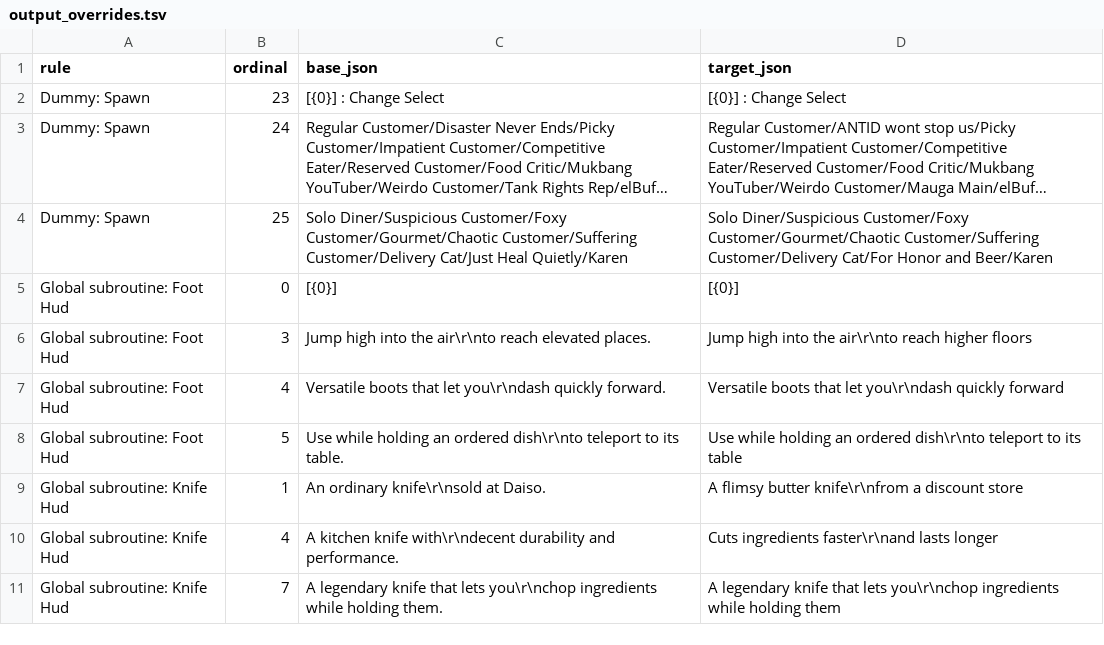
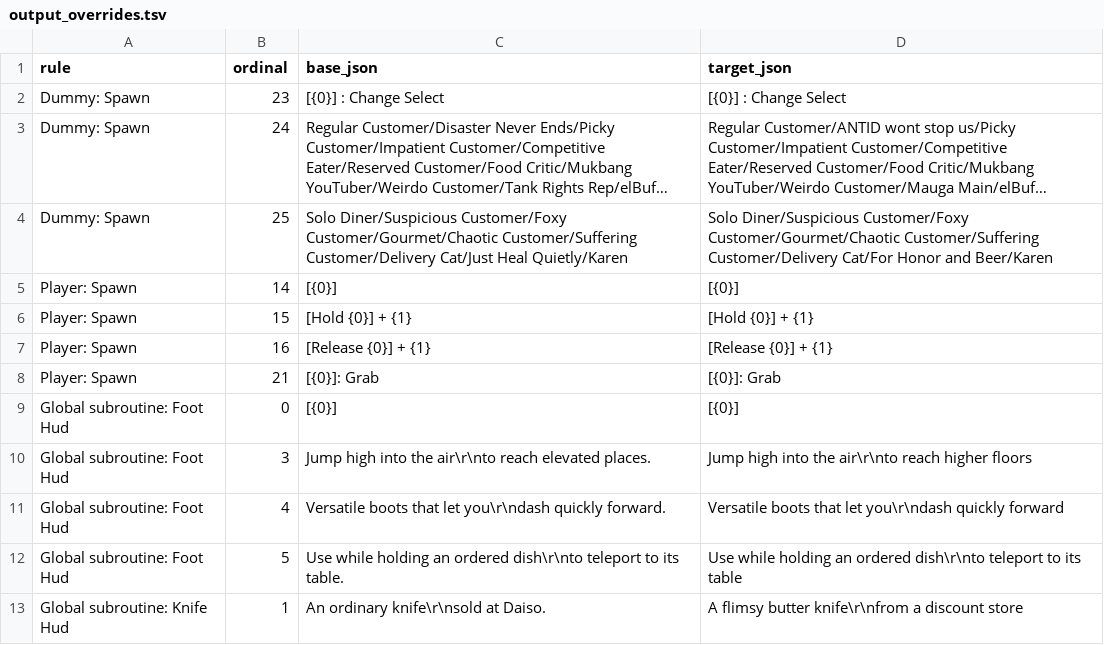
Before and after one commit to DoubleJONY/ow_restaurant, a TSV file: scripts/en_deluxe/output_overrides.tsv, drawn as a sheet; only a part is shown; the shorter side is filled out with more unchanged rows; long unchanged cells end in …; the diff names each change by its address in the sheet, - before the commit and + after, or states it on an @@ line.

```diff
--- a/scripts/en_deluxe/output_overrides.tsv
+++ b/scripts/en_deluxe/output_overrides.tsv
+row 5: Player: Spawn | 14 | [{0}] | [{0}]
+row 6: Player: Spawn | 15 | [Hold {0}] + {1} | [Hold {0}] + {1}
+row 7: Player: Spawn | 16 | [Release {0}] + {1} | [Release {0}] + {1}
+row 8: Player: Spawn | 21 | [{0}]: Grab | [{0}]: Grab
```
Also changed, not shown: scripts/jp_deluxe/manual_translations.tsv, 2 other files.
